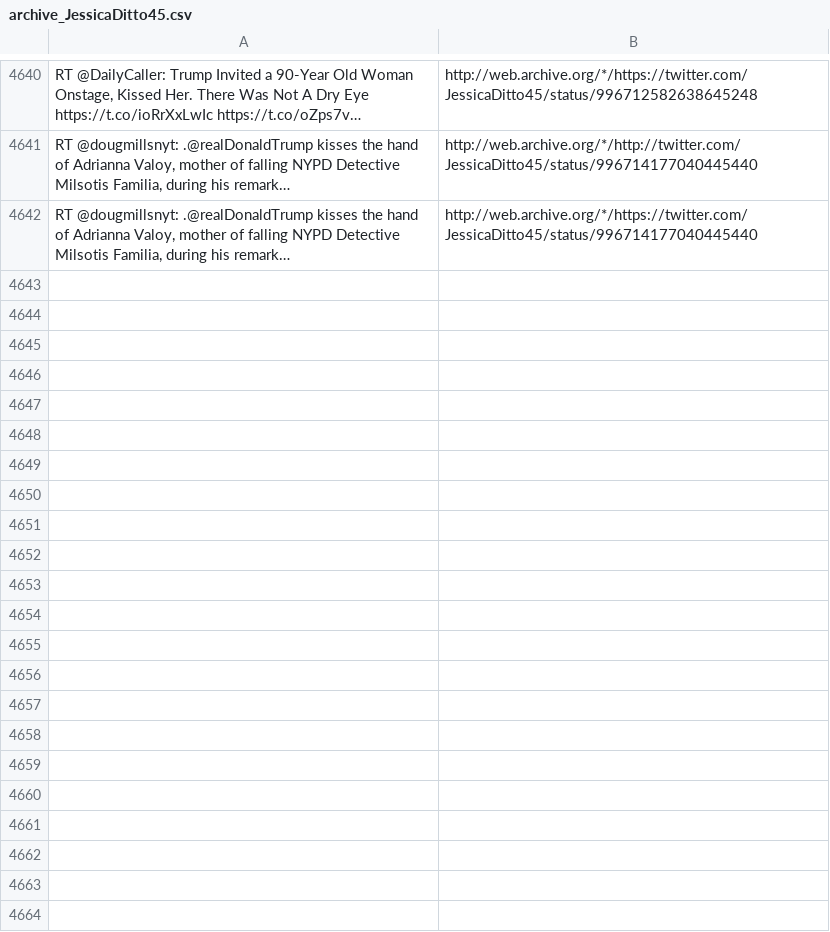
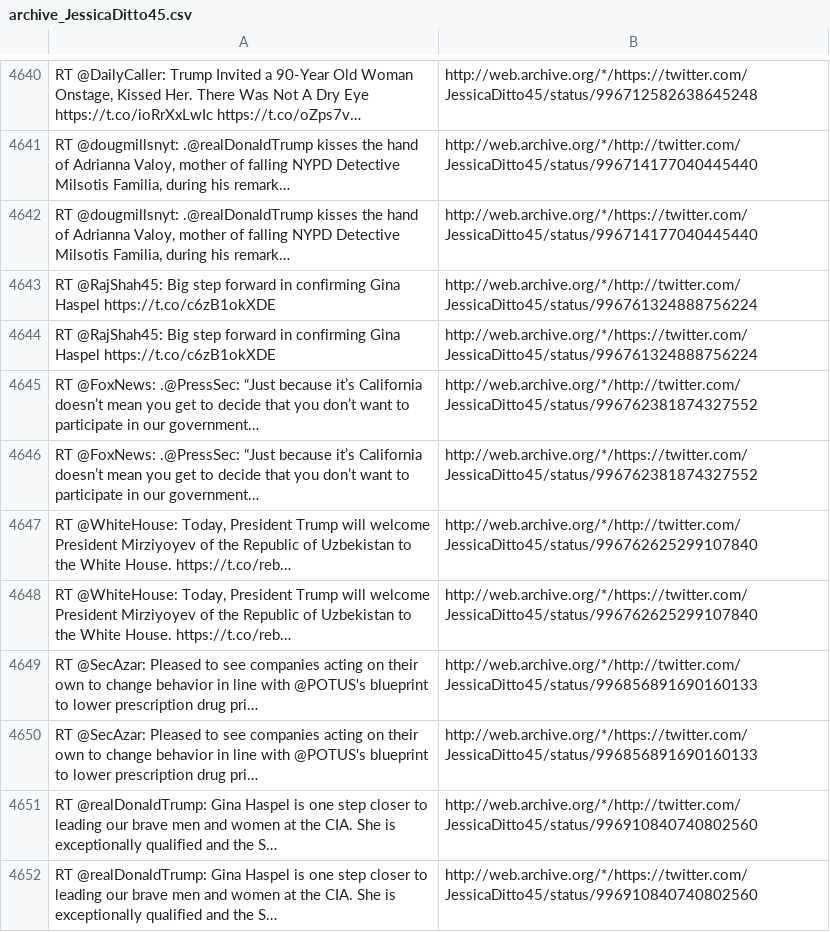
Before and after one commit to patrick-brian-mooney/archive-junta, a CSV file: data/archive_JessicaDitto45.csv, drawn as a sheet; only a part is shown, gaps mark what is left out; the diff names each change by its address in the sheet, - before the commit and + after, or states it on an @@ line.

```diff
--- a/data/archive_JessicaDitto45.csv
+++ b/data/archive_JessicaDitto45.csv
+row 4643: RT @RajShah45: Big step forward in confirming Gina Haspel https://t.co/c6zB1okXDE | http://web.archive.org/*/http://twitter.com/JessicaDitto45/status/996761324888756224
+row 4644: RT @RajShah45: Big step forward in confirming Gina Haspel https://t.co/c6zB1okXDE | http://web.archive.org/*/https://twitter.com/JessicaDitto45/status/996761324888756224
+row 4645: RT @FoxNews: .@PressSec: “Just because it’s California doesn’t mean you get to decide that you don’t want to participate in our government… | http://web.archive.org/*/http://twitter.com/JessicaDitto45/status/996762381874327552
+row 4646: RT @FoxNews: .@PressSec: “Just because it’s California doesn’t mean you get to decide that you don’t want to participate in our government… | http://web.archive.org/*/https://twitter.com/JessicaDitto45/status/996762381874327552
+row 4647: RT @WhiteHouse: Today, President Trump will welcome President Mirziyoyev of the Republic of Uzbekistan to the White House. https://t.co/reb… | http://web.archive.org/*/http://twitter.com/JessicaDitto45/status/996762625299107840
+row 4648: RT @WhiteHouse: Today, President Trump will welcome President Mirziyoyev of the Republic of Uzbekistan to the White House. https://t.co/reb… | http://web.archive.org/*/https://twitter.com/JessicaDitto45/status/996762625299107840
+row 4649: RT @SecAzar: Pleased to see companies acting on their own to change behavior in line with @POTUS's blueprint to lower prescription drug pri… | http://web.archive.org/*/http://twitter.com/JessicaDitto45/status/996856891690160133
+row 4650: RT @SecAzar: Pleased to see companies acting on their own to change behavior in line with @POTUS's blueprint to lower prescription drug pri… | http://web.archive.org/*/https://twitter.com/JessicaDitto45/status/996856891690160133
+row 4651: RT @realDonaldTrump: Gina Haspel is one step closer to leading our brave men and women at the CIA. She is exceptionally qualified and the S… | http://web.archive.org/*/http://twitter.com/JessicaDitto45/status/996910840740802560
+row 4652: RT @realDonaldTrump: Gina Haspel is one step closer to leading our brave men and women at the CIA. She is exceptionally qualified and the S… | http://web.archive.org/*/https://twitter.com/JessicaDitto45/status/996910840740802560
```
Also changed, not shown: data/archive_BetsyDeVosED.csv, data/archive_SecAzar.csv, 28 other files.
